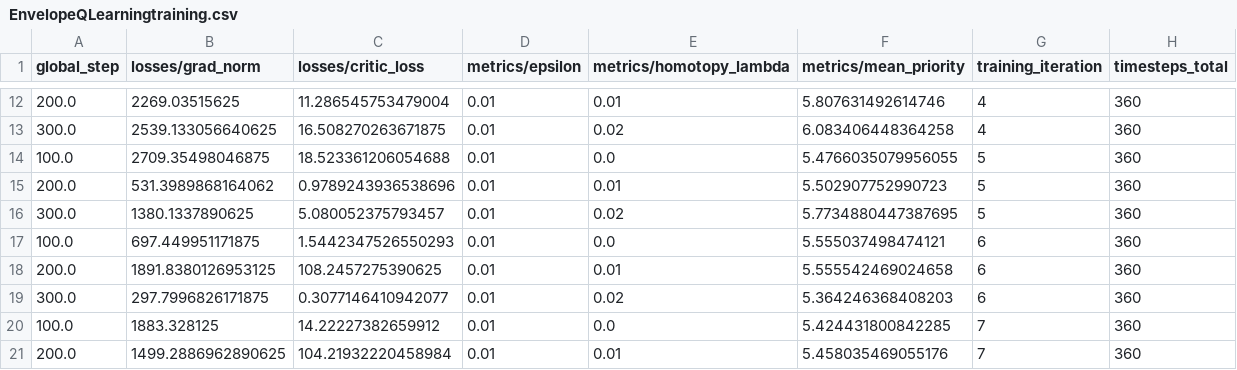
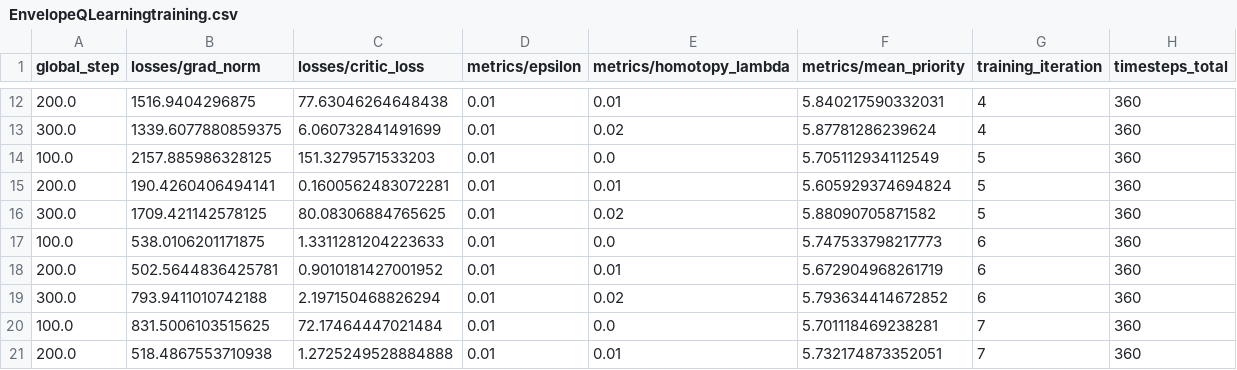
Before and after one commit to FFede0/RL4CC, a CSV file: RL4CC/utilities/regression_tests/expected_output/v2.20.0/EnvelopeQLearningtraining.csv, drawn as a sheet; only a part is shown, gaps mark what is left out; the diff covers the shown part only.

```diff
--- a/RL4CC/utilities/regression_tests/expected_output/v2.20.0/EnvelopeQLearningtraining.csv
+++ b/RL4CC/utilities/regression_tests/expected_output/v2.20.0/EnvelopeQLearningtraining.csv
@@ -12,10 +12,10 @@ global_step,losses/grad_norm,losses/critic_loss,metrics/epsilon,metrics/homotopy
-200.0,2269.03515625,11.286545753479004,0.01,0.01,5.807631492614746,4,360
-300.0,2539.133056640625,16.508270263671875,0.01,0.02,6.083406448364258,4,360
-100.0,2709.35498046875,18.523361206054688,0.01,0.0,5.4766035079956055,5,360
-200.0,531.3989868164062,0.9789243936538696,0.01,0.01,5.502907752990723,5,360
-300.0,1380.1337890625,5.080052375793457,0.01,0.02,5.7734880447387695,5,360
-100.0,697.449951171875,1.5442347526550293,0.01,0.0,5.555037498474121,6,360
-200.0,1891.8380126953125,108.2457275390625,0.01,0.01,5.555542469024658,6,360
-300.0,297.7996826171875,0.3077146410942077,0.01,0.02,5.364246368408203,6,360
-100.0,1883.328125,14.22227382659912,0.01,0.0,5.424431800842285,7,360
-200.0,1499.2886962890625,104.21932220458984,0.01,0.01,5.458035469055176,7,360
+200.0,1516.9404296875,77.63046264648438,0.01,0.01,5.840217590332031,4,360
+300.0,1339.6077880859375,6.060732841491699,0.01,0.02,5.87781286239624,4,360
+100.0,2157.885986328125,151.3279571533203,0.01,0.0,5.705112934112549,5,360
+200.0,190.4260406494141,0.1600562483072281,0.01,0.01,5.605929374694824,5,360
+300.0,1709.421142578125,80.08306884765625,0.01,0.02,5.88090705871582,5,360
+100.0,538.0106201171875,1.3311281204223633,0.01,0.0,5.747533798217773,6,360
+200.0,502.5644836425781,0.9010181427001952,0.01,0.01,5.672904968261719,6,360
+300.0,793.9411010742188,2.197150468826294,0.01,0.02,5.793634414672852,6,360
+100.0,831.5006103515625,72.17464447021484,0.01,0.0,5.701118469238281,7,360
+200.0,518.4867553710938,1.2725249528884888,0.01,0.01,5.732174873352051,7,360
```
Also changed, not shown: 60 edited cells elsewhere in this file, 1 other file.
